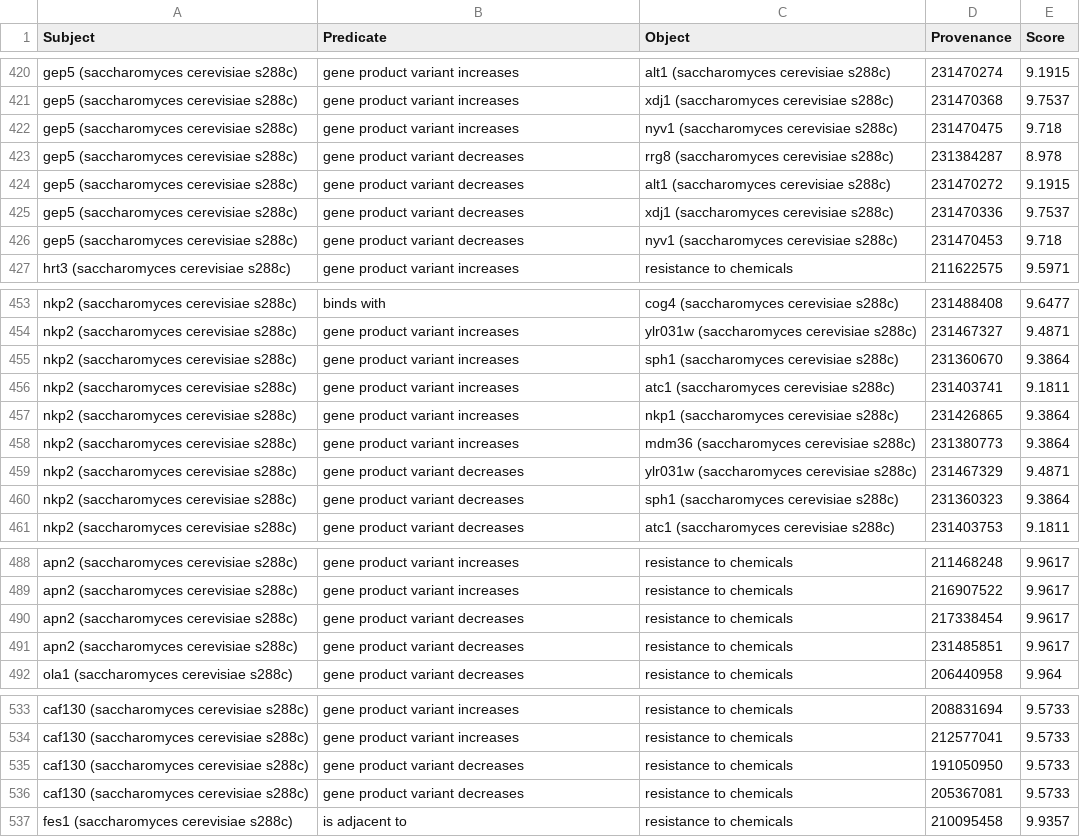
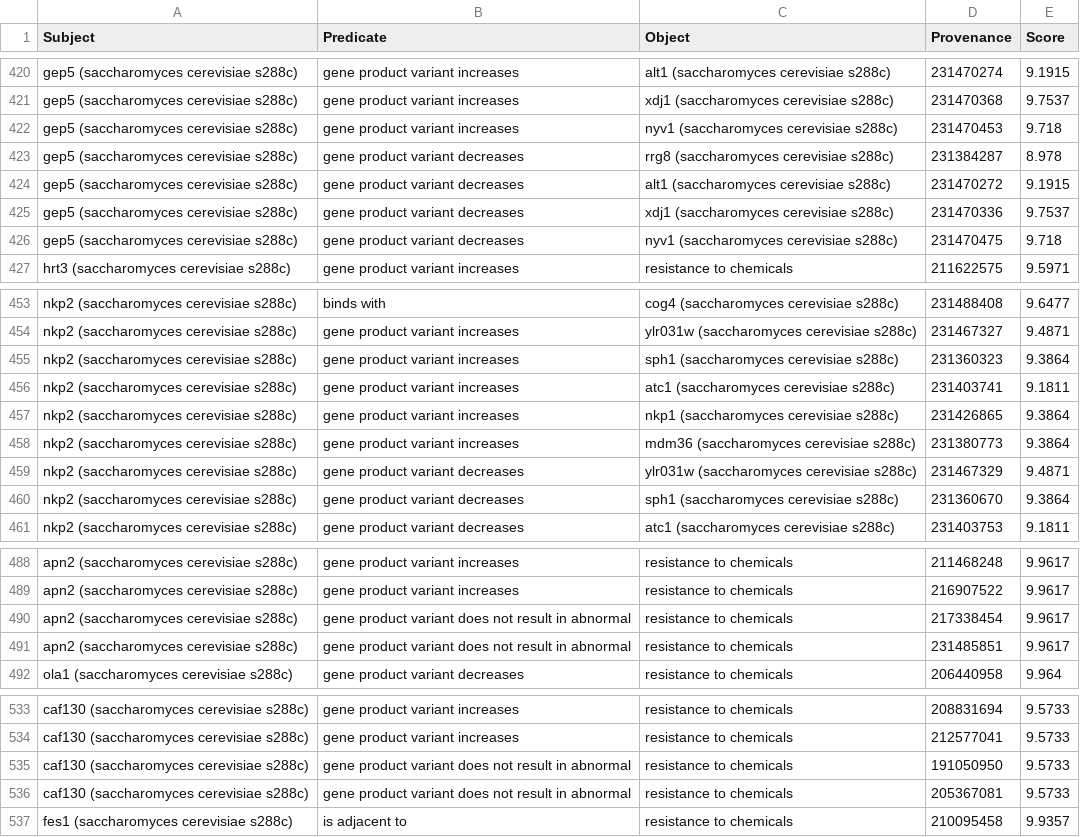
Before and after one commit to FAIRDataTeam/ODEX4all-UseCases, a CSV file: DSM/src/ConceptsRelatedwithButanolTriples.csv, drawn as a sheet; only a part is shown, gaps mark what is left out; the diff covers the shown part only.

```diff
--- a/DSM/src/ConceptsRelatedwithButanolTriples.csv
+++ b/DSM/src/ConceptsRelatedwithButanolTriples.csv
@@ -421,3 +421,3 @@
 "gep5 (saccharomyces cerevisiae s288c)","gene product variant increases","xdj1 (saccharomyces cerevisiae s288c)","231470368","9.7537"
-"gep5 (saccharomyces cerevisiae s288c)","gene product variant increases","nyv1 (saccharomyces cerevisiae s288c)","231470475","9.718"
+"gep5 (saccharomyces cerevisiae s288c)","gene product variant increases","nyv1 (saccharomyces cerevisiae s288c)","231470453","9.718"
 "gep5 (saccharomyces cerevisiae s288c)","gene product variant decreases","rrg8 (saccharomyces cerevisiae s288c)","231384287","8.978"
@@ -425,3 +425,3 @@
 "gep5 (saccharomyces cerevisiae s288c)","gene product variant decreases","xdj1 (saccharomyces cerevisiae s288c)","231470336","9.7537"
-"gep5 (saccharomyces cerevisiae s288c)","gene product variant decreases","nyv1 (saccharomyces cerevisiae s288c)","231470453","9.718"
+"gep5 (saccharomyces cerevisiae s288c)","gene product variant decreases","nyv1 (saccharomyces cerevisiae s288c)","231470475","9.718"
 "hrt3 (saccharomyces cerevisiae s288c)","gene product variant increases","resistance to chemicals","211622575","9.5971"
@@ -454,3 +454,3 @@
 "nkp2 (saccharomyces cerevisiae s288c)","gene product variant increases","ylr031w (saccharomyces cerevisiae s288c)","231467327","9.4871"
-"nkp2 (saccharomyces cerevisiae s288c)","gene product variant increases","sph1 (saccharomyces cerevisiae s288c)","231360670","9.3864"
+"nkp2 (saccharomyces cerevisiae s288c)","gene product variant increases","sph1 (saccharomyces cerevisiae s288c)","231360323","9.3864"
 "nkp2 (saccharomyces cerevisiae s288c)","gene product variant increases","atc1 (saccharomyces cerevisiae s288c)","231403741","9.1811"
@@ -459,3 +459,3 @@
 "nkp2 (saccharomyces cerevisiae s288c)","gene product variant decreases","ylr031w (saccharomyces cerevisiae s288c)","231467329","9.4871"
-"nkp2 (saccharomyces cerevisiae s288c)","gene product variant decreases","sph1 (saccharomyces cerevisiae s288c)","231360323","9.3864"
+"nkp2 (saccharomyces cerevisiae s288c)","gene product variant decreases","sph1 (saccharomyces cerevisiae s288c)","231360670","9.3864"
 "nkp2 (saccharomyces cerevisiae s288c)","gene product variant decreases","atc1 (saccharomyces cerevisiae s288c)","231403753","9.1811"
@@ -489,4 +489,4 @@
 "apn2 (saccharomyces cerevisiae s288c)","gene product variant increases","resistance to chemicals","216907522","9.9617"
-"apn2 (saccharomyces cerevisiae s288c)","gene product variant decreases","resistance to chemicals","217338454","9.9617"
-"apn2 (saccharomyces cerevisiae s288c)","gene product variant decreases","resistance to chemicals","231485851","9.9617"
+"apn2 (saccharomyces cerevisiae s288c)","gene product variant does not result in abnormal","resistance to chemicals","217338454","9.9617"
+"apn2 (saccharomyces cerevisiae s288c)","gene product variant does not result in abnormal","resistance to chemicals","231485851","9.9617"
 "ola1 (saccharomyces cerevisiae s288c)","gene product variant decreases","resistance to chemicals","206440958","9.964"
@@ -534,4 +534,4 @@
 "caf130 (saccharomyces cerevisiae s288c)","gene product variant increases","resistance to chemicals","212577041","9.5733"
-"caf130 (saccharomyces cerevisiae s288c)","gene product variant decreases","resistance to chemicals","191050950","9.5733"
-"caf130 (saccharomyces cerevisiae s288c)","gene product variant decreases","resistance to chemicals","205367081","9.5733"
+"caf130 (saccharomyces cerevisiae s288c)","gene product variant does not result in abnormal","resistance to chemicals","191050950","9.5733"
+"caf130 (saccharomyces cerevisiae s288c)","gene product variant does not result in abnormal","resistance to chemicals","205367081","9.5733"
 "fes1 (saccharomyces cerevisiae s288c)","is adjacent to","resistance to chemicals","210095458","9.9357"
```
Also changed, not shown: 4 added rows, 4 removed rows and 8 edited cells elsewhere in this file.
